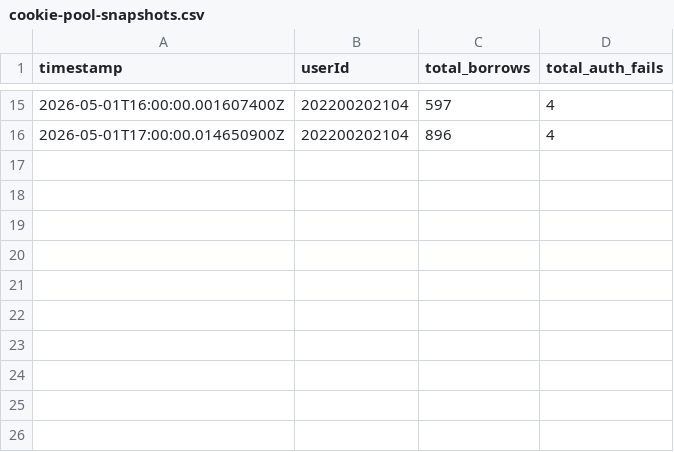
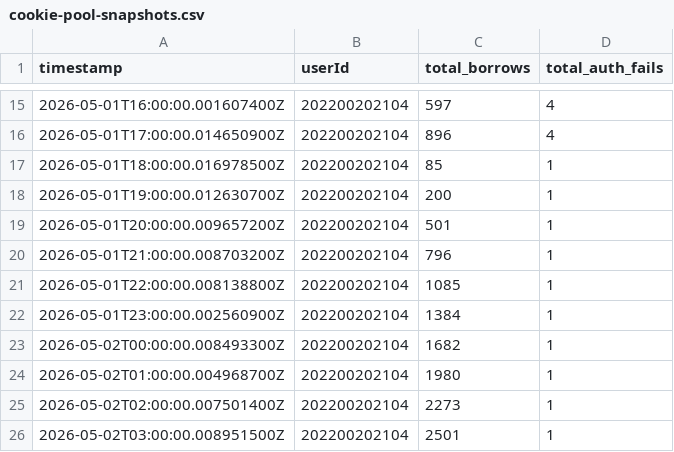
Before and after one commit to ZZQ323/SZTU-iCampus, a CSV file: infos/runtime-trace/cookie-pool-snapshots.csv, drawn as a sheet; only a part is shown, gaps mark what is left out; the diff names each change by its address in the sheet, - before the commit and + after, or states it on an @@ line.

```diff
--- a/infos/runtime-trace/cookie-pool-snapshots.csv
+++ b/infos/runtime-trace/cookie-pool-snapshots.csv
+row 17: 2026-05-01T18:00:00.016978500Z | 202200202104 | 85 | 1
+row 18: 2026-05-01T19:00:00.012630700Z | 202200202104 | 200 | 1
+row 19: 2026-05-01T20:00:00.009657200Z | 202200202104 | 501 | 1
+row 20: 2026-05-01T21:00:00.008703200Z | 202200202104 | 796 | 1
+row 21: 2026-05-01T22:00:00.008138800Z | 202200202104 | 1085 | 1
+row 22: 2026-05-01T23:00:00.002560900Z | 202200202104 | 1384 | 1
+row 23: 2026-05-02T00:00:00.008493300Z | 202200202104 | 1682 | 1
+row 24: 2026-05-02T01:00:00.004968700Z | 202200202104 | 1980 | 1
+row 25: 2026-05-02T02:00:00.007501400Z | 202200202104 | 2273 | 1
+row 26: 2026-05-02T03:00:00.008951500Z | 202200202104 | 2501 | 1
```
Also changed, not shown: infos/runtime-trace/cookie-pool-events.csv, infos/runtime-trace/redis-memory.csv.
